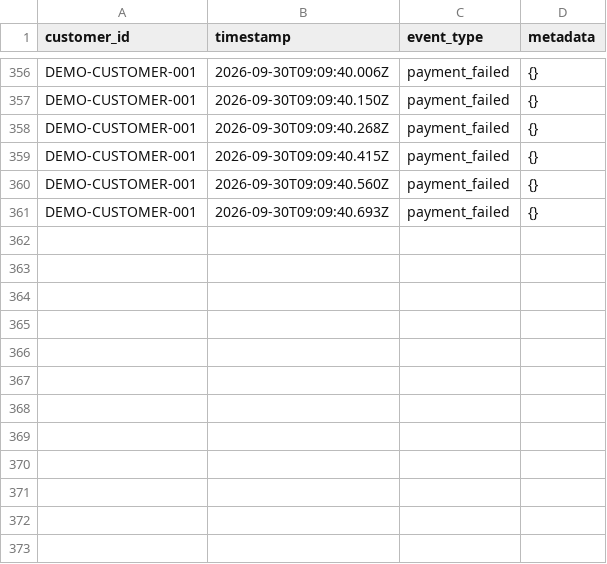
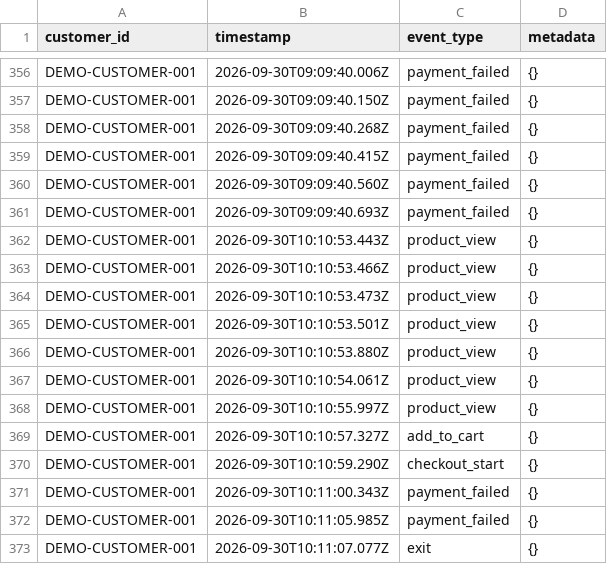
Before and after one commit to viper-005/friction-ai, a CSV file: friction-backend/data/events.csv, drawn as a sheet; only a part is shown, gaps mark what is left out; the diff names each change by its address in the sheet, - before the commit and + after, or states it on an @@ line.

Commit message:
Add FrictionAI documentation and demo data

```diff
--- a/friction-backend/data/events.csv
+++ b/friction-backend/data/events.csv
+row 362: DEMO-CUSTOMER-001 | 2026-09-30T10:10:53.443Z | product_view | {}
+row 363: DEMO-CUSTOMER-001 | 2026-09-30T10:10:53.466Z | product_view | {}
+row 364: DEMO-CUSTOMER-001 | 2026-09-30T10:10:53.473Z | product_view | {}
+row 365: DEMO-CUSTOMER-001 | 2026-09-30T10:10:53.501Z | product_view | {}
+row 366: DEMO-CUSTOMER-001 | 2026-09-30T10:10:53.880Z | product_view | {}
+row 367: DEMO-CUSTOMER-001 | 2026-09-30T10:10:54.061Z | product_view | {}
+row 368: DEMO-CUSTOMER-001 | 2026-09-30T10:10:55.997Z | product_view | {}
+row 369: DEMO-CUSTOMER-001 | 2026-09-30T10:10:57.327Z | add_to_cart | {}
+row 370: DEMO-CUSTOMER-001 | 2026-09-30T10:10:59.290Z | checkout_start | {}
+row 371: DEMO-CUSTOMER-001 | 2026-09-30T10:11:00.343Z | payment_failed | {}
+row 372: DEMO-CUSTOMER-001 | 2026-09-30T10:11:05.985Z | payment_failed | {}
+row 373: DEMO-CUSTOMER-001 | 2026-09-30T10:11:07.077Z | exit | {}
```
Also changed, not shown: 2 other files.
